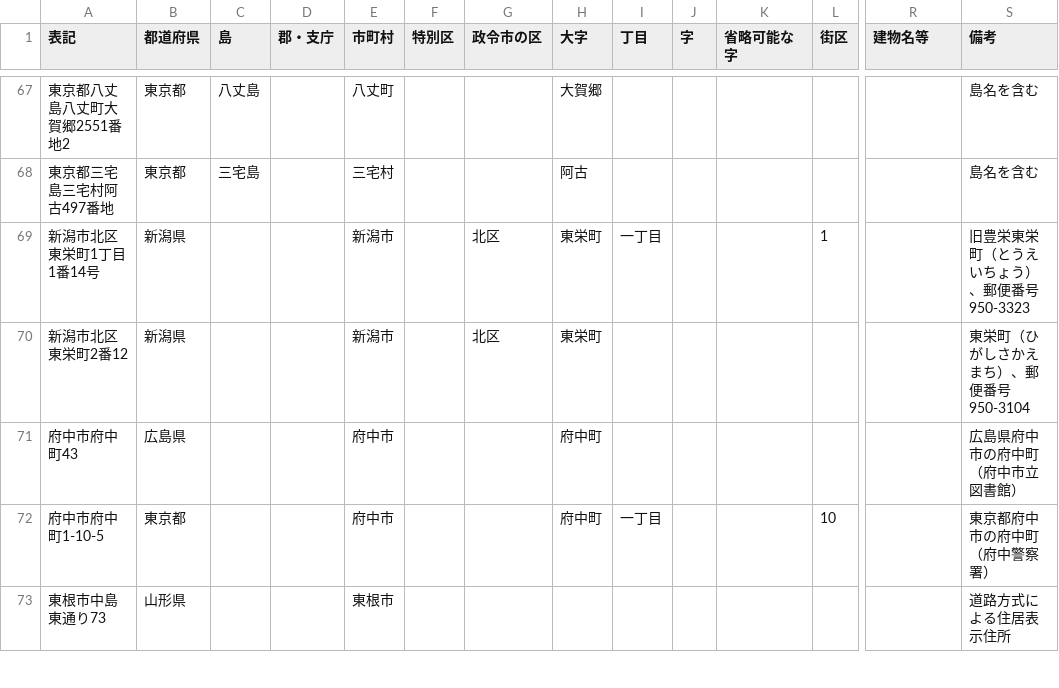
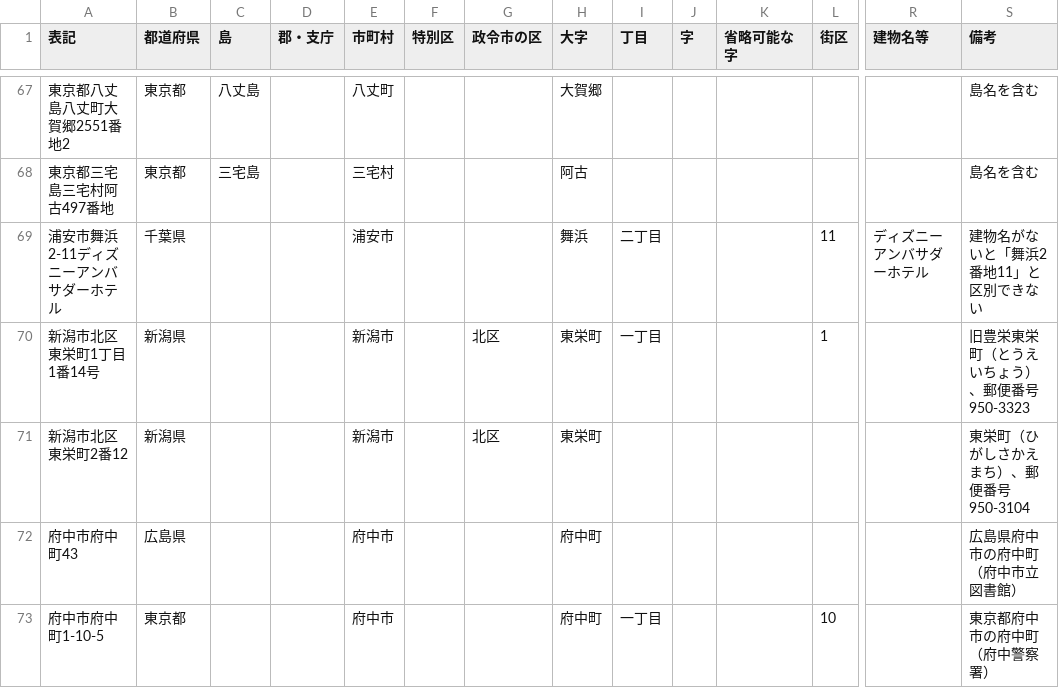
Before and after one commit to t-sagara/Japanese-Address-testdata, a CSV file: simple.csv, drawn as a sheet; only a part is shown, gaps mark what is left out; the shorter side is filled out with more unchanged rows; rows hold the shown columns only; the diff names each change by its address in the sheet, - before the commit and + after, or states it on an @@ line.

Commit message:
舞浜2-11の例を追加。

```diff
--- a/simple.csv
+++ b/simple.csv
+row 69: 浦安市舞浜2-11ディズニーアンバサダーホテル | 千葉県 |  |  | 浦安市 |  |  | 舞浜 | 二丁目 |  |  | 11 | ディズニーアンバサダーホテル | 建物名がないと「舞浜2番地11」と区別できない
```
